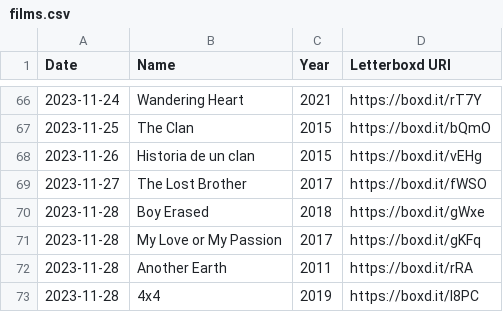
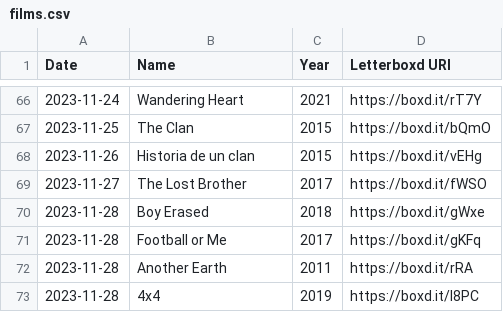
Before and after one commit to AgosVenezia/Letterboxd-aguitov, a CSV file: likes/films.csv, drawn as a sheet; only a part is shown, gaps mark what is left out; the diff covers the shown part only.

```diff
--- a/likes/films.csv
+++ b/likes/films.csv
@@ -70,3 +70,3 @@ Date,Name,Year,Letterboxd URI
 2023-11-28,Boy Erased,2018,https://boxd.it/gWxe
-2023-11-28,My Love or My Passion,2017,https://boxd.it/gKFq
+2023-11-28,Football or Me,2017,https://boxd.it/gKFq
 2023-11-28,Another Earth,2011,https://boxd.it/rRA
```
Also changed, not shown: 25 added rows elsewhere in this file, diary.csv, lists/2023-ranked.csv, 18 other files.
